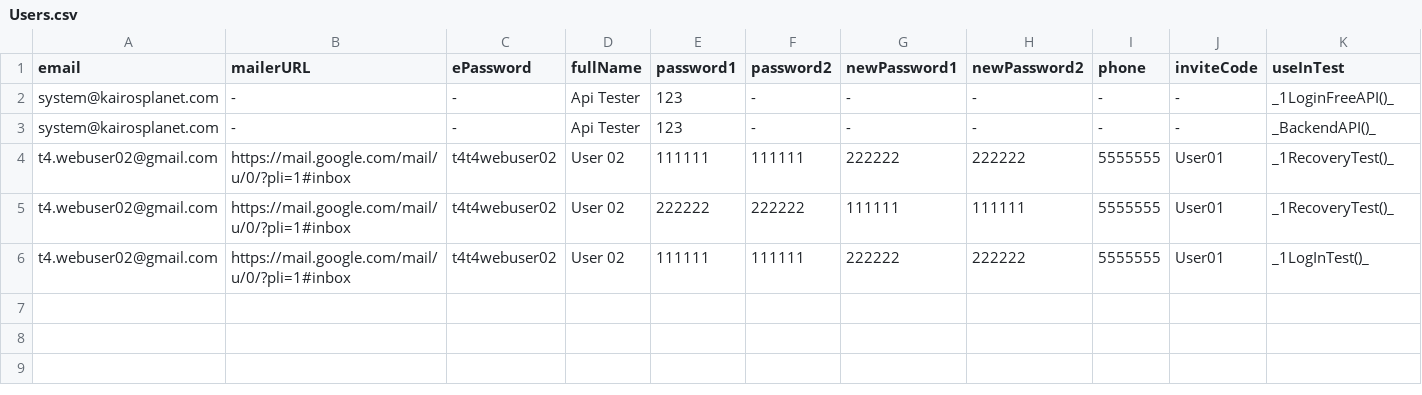
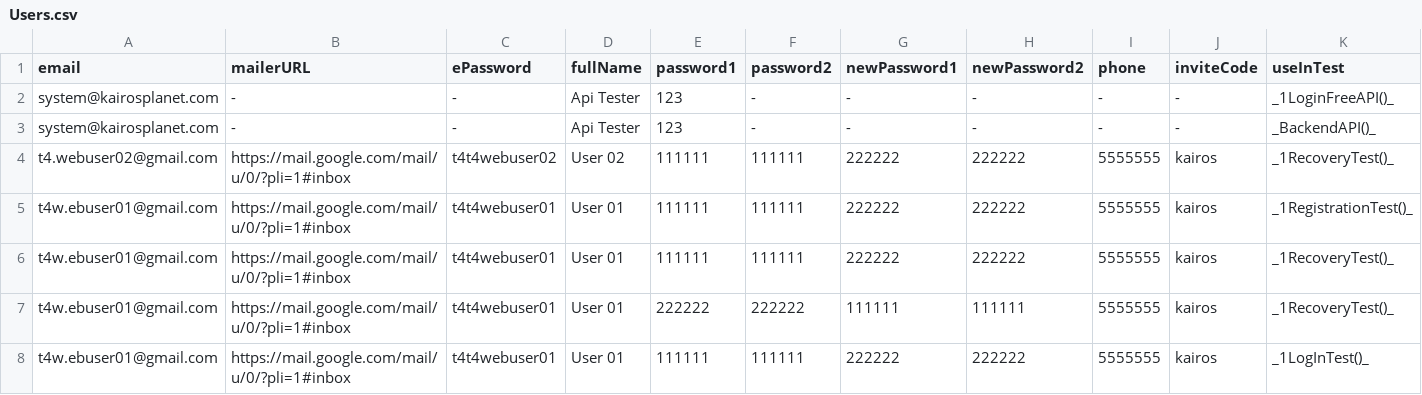
Before and after one commit to bazaka/Wxmlm, a CSV file: src/Users.csv, drawn as a sheet.

```diff
--- a/src/Users.csv
+++ b/src/Users.csv
@@ -3,4 +3,6 @@ system@kairosplanet.com, -, -, Api Tester, 123, -, -, -, -, -, _1LoginFreeAPI()_
 system@kairosplanet.com, -, -, Api Tester, 123, -, -, -, -, -, _BackendAPI()_
-t4.webuser02@gmail.com, https://mail.google.com/mail/u/0/?pli=1#inbox, t4t4webuser02, User 02, 111111, 111111, 222222, 222222, 5555555, User01, _1RecoveryTest()_
-t4.webuser02@gmail.com, https://mail.google.com/mail/u/0/?pli=1#inbox, t4t4webuser02, User 02, 222222, 222222, 111111, 111111, 5555555, User01, _1RecoveryTest()_
-t4.webuser02@gmail.com, https://mail.google.com/mail/u/0/?pli=1#inbox, t4t4webuser02, User 02, 111111, 111111, 222222, 222222, 5555555, User01, _1LogInTest()_
+t4.webuser02@gmail.com, https://mail.google.com/mail/u/0/?pli=1#inbox, t4t4webuser02, User 02, 111111, 111111, 222222, 222222, 5555555, kairos, _1RecoveryTest()_
+t4w.ebuser01@gmail.com, https://mail.google.com/mail/u/0/?pli=1#inbox, t4t4webuser01, User 01, 111111, 111111, 222222, 222222, 5555555, kairos, _1RegistrationTest()_
+t4w.ebuser01@gmail.com, https://mail.google.com/mail/u/0/?pli=1#inbox, t4t4webuser01, User 01, 111111, 111111, 222222, 222222, 5555555, kairos, _1RecoveryTest()_
+t4w.ebuser01@gmail.com, https://mail.google.com/mail/u/0/?pli=1#inbox, t4t4webuser01, User 01, 222222, 222222, 111111, 111111, 5555555, kairos, _1RecoveryTest()_
+t4w.ebuser01@gmail.com, https://mail.google.com/mail/u/0/?pli=1#inbox, t4t4webuser01, User 01, 111111, 111111, 222222, 222222, 5555555, kairos, _1LogInTest()_
```
Also changed, not shown: 4 other files.
